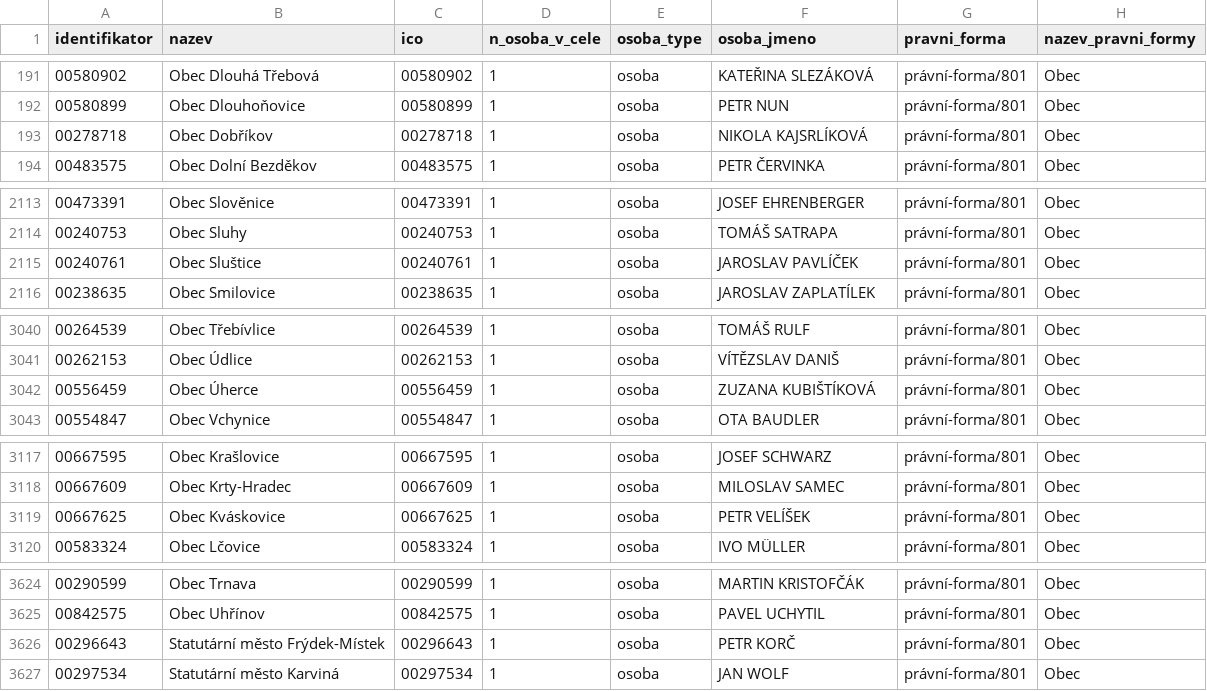
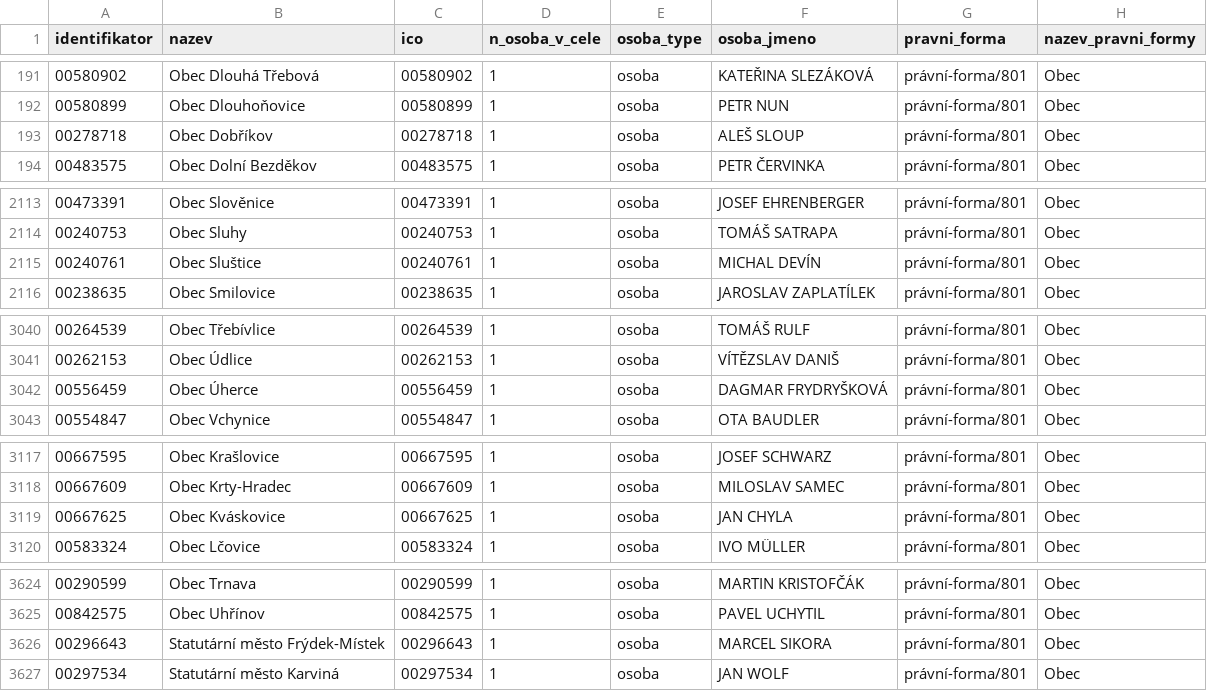
Before and after one commit to skvrnami/mayors2, a CSV file: output/soucasni_starostove_hejtmani.csv, drawn as a sheet; only a part is shown, gaps mark what is left out; the diff covers the shown part only.

```diff
--- a/output/soucasni_starostove_hejtmani.csv
+++ b/output/soucasni_starostove_hejtmani.csv
@@ -192,3 +192,3 @@
 "00580899","Obec Dlouhoňovice","00580899",1,"osoba","PETR NUN","právní-forma/801","Obec"
-"00278718","Obec Dobříkov","00278718",1,"osoba","NIKOLA KAJSRLÍKOVÁ","právní-forma/801","Obec"
+"00278718","Obec Dobříkov","00278718",1,"osoba","ALEŠ SLOUP","právní-forma/801","Obec"
 "00483575","Obec Dolní Bezděkov","00483575",1,"osoba","PETR ČERVINKA","právní-forma/801","Obec"
@@ -2114,3 +2114,3 @@
 "00240753","Obec Sluhy","00240753",1,"osoba","TOMÁŠ SATRAPA","právní-forma/801","Obec"
-"00240761","Obec Sluštice","00240761",1,"osoba","JAROSLAV PAVLÍČEK","právní-forma/801","Obec"
+"00240761","Obec Sluštice","00240761",1,"osoba","MICHAL DEVÍN","právní-forma/801","Obec"
 "00238635","Obec Smilovice","00238635",1,"osoba","JAROSLAV ZAPLATÍLEK","právní-forma/801","Obec"
@@ -3041,3 +3041,3 @@
 "00262153","Obec Údlice","00262153",1,"osoba","VÍTĚZSLAV DANIŠ","právní-forma/801","Obec"
-"00556459","Obec Úherce","00556459",1,"osoba","ZUZANA KUBIŠTÍKOVÁ","právní-forma/801","Obec"
+"00556459","Obec Úherce","00556459",1,"osoba","DAGMAR FRYDRYŠKOVÁ","právní-forma/801","Obec"
 "00554847","Obec Vchynice","00554847",1,"osoba","OTA BAUDLER","právní-forma/801","Obec"
@@ -3118,3 +3118,3 @@
 "00667609","Obec Krty-Hradec","00667609",1,"osoba","MILOSLAV SAMEC","právní-forma/801","Obec"
-"00667625","Obec Kváskovice","00667625",1,"osoba","PETR VELÍŠEK","právní-forma/801","Obec"
+"00667625","Obec Kváskovice","00667625",1,"osoba","JAN CHYLA","právní-forma/801","Obec"
 "00583324","Obec Lčovice","00583324",1,"osoba","IVO MÜLLER","právní-forma/801","Obec"
@@ -3625,3 +3625,3 @@
 "00842575","Obec Uhřínov","00842575",1,"osoba","PAVEL UCHYTIL","právní-forma/801","Obec"
-"00296643","Statutární město Frýdek-Místek","00296643",1,"osoba","PETR KORČ","právní-forma/801","Obec"
+"00296643","Statutární město Frýdek-Místek","00296643",1,"osoba","MARCEL SIKORA","právní-forma/801","Obec"
 "00297534","Statutární město Karviná","00297534",1,"osoba","JAN WOLF","právní-forma/801","Obec"
```
Also changed, not shown: 1 edited cell elsewhere in this file, 2 other files.
